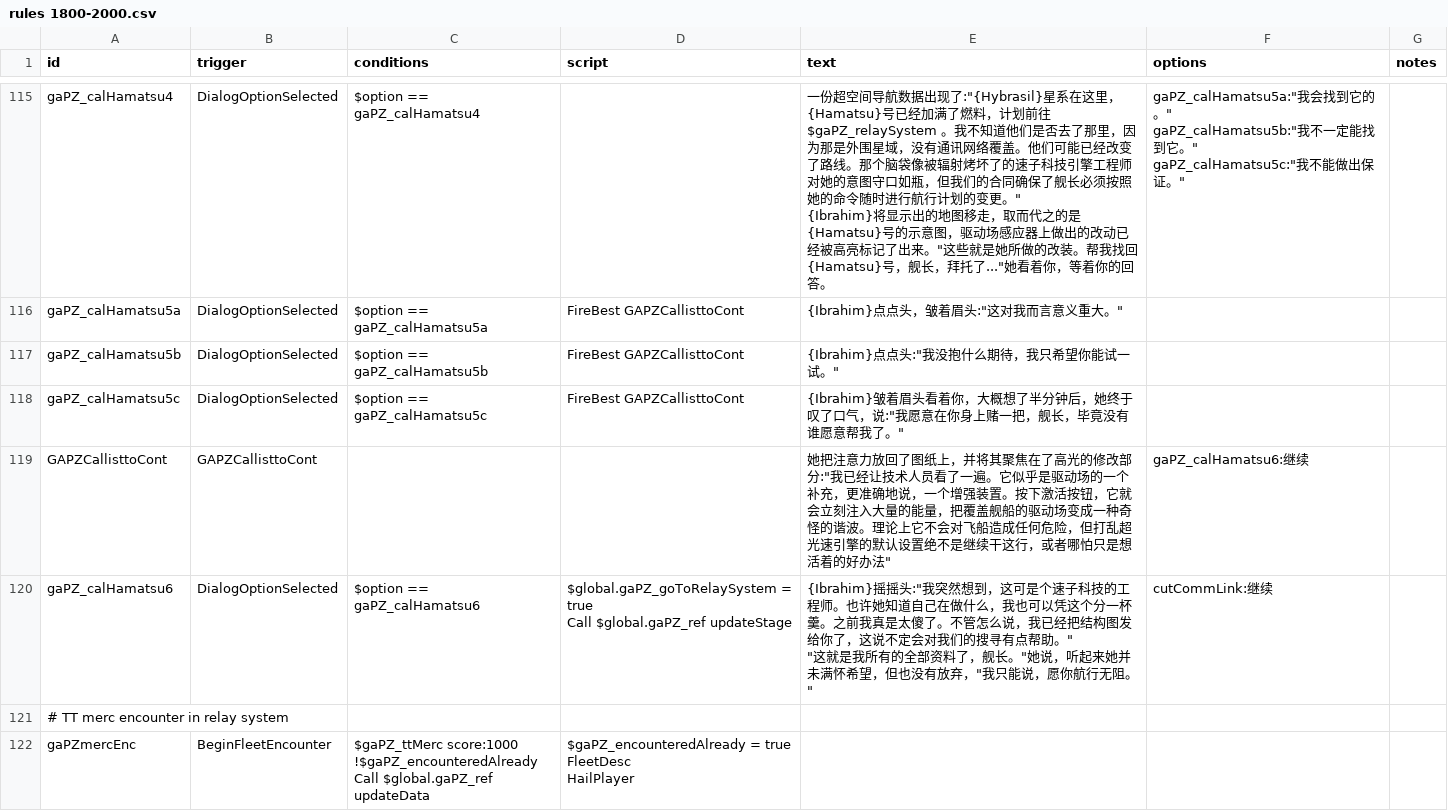
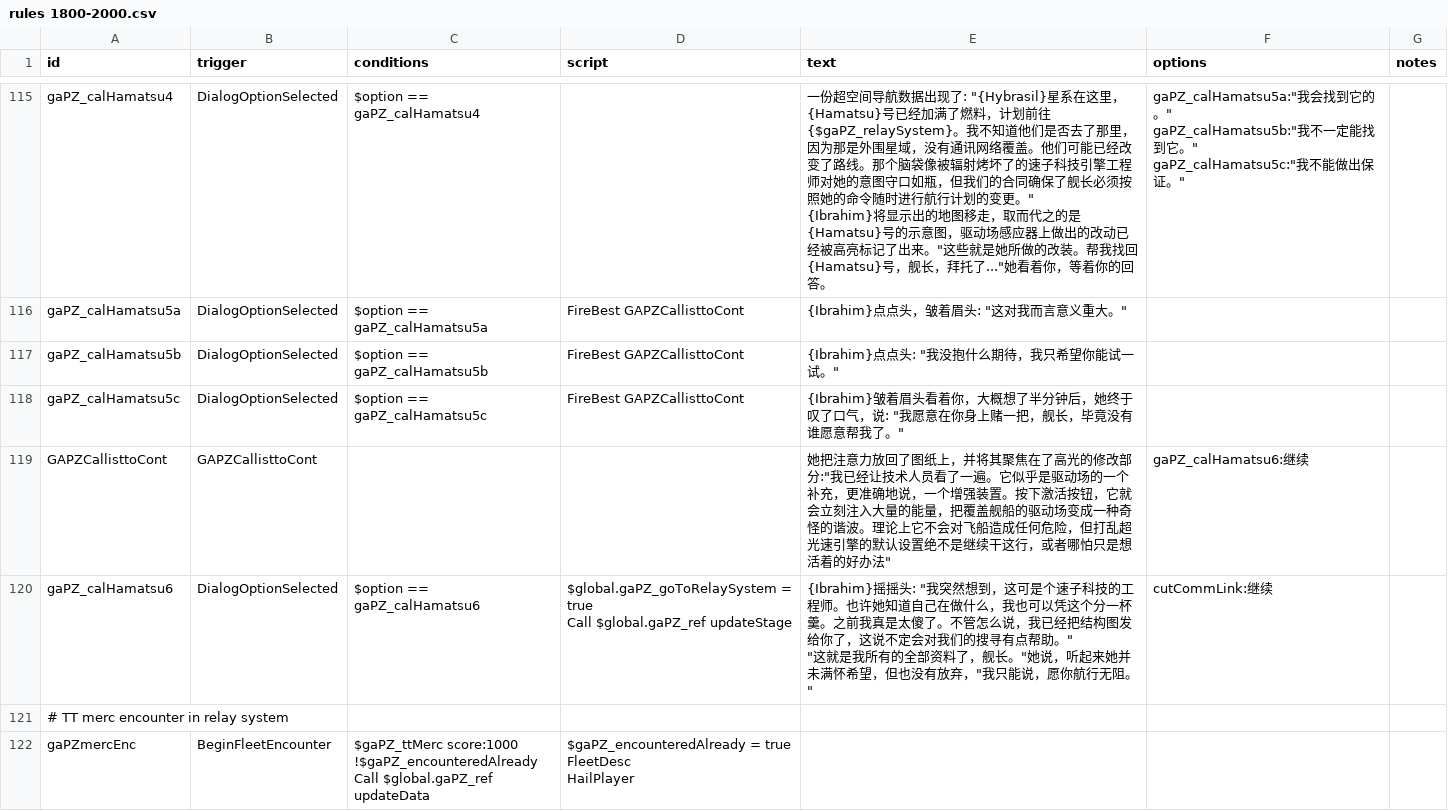
Before and after one commit to TruthOriginem/Starsector-0951-Localization, a CSV file: localization/data/campaign/rules 1800-2000.csv, drawn as a sheet; only a part is shown, gaps mark what is left out; the diff covers the shown part only; the diff names each change by its address in the sheet, - before the commit and + after, or states it on an @@ line.

```diff
--- a/localization/data/campaign/rules 1800-2000.csv
+++ b/localization/data/campaign/rules 1800-2000.csv
-E115 (text): …据出现了:"{Hybrasil}星系在这里，{Hamatsu}号已经加满了燃料，计划前往 $gaPZ_relaySystem 。我不知…
+E115 (text): …据出现了: "{Hybrasil}星系在这里，{Hamatsu}号已经加满了燃料，计划前往{$gaPZ_relaySystem}。我不知…
-E116 (text): {Ibrahim}点点头，皱着眉头:"这对我而言意义重大。"
+E116 (text): {Ibrahim}点点头，皱着眉头: "这对我而言意义重大。"
-E117 (text): {Ibrahim}点点头:"我没抱什么期待，我只希望你能试一试。"
+E117 (text): {Ibrahim}点点头: "我没抱什么期待，我只希望你能试一试。"
-E118 (text): …口气，说:"我愿意在…
+E118 (text): …口气，说: "我愿意在…
-E120 (text): {Ibrahim}摇摇头:"我突然想…
+E120 (text): {Ibrahim}摇摇头: "我突然想…
```
Also changed, not shown: 137 edited cells elsewhere in this file.
